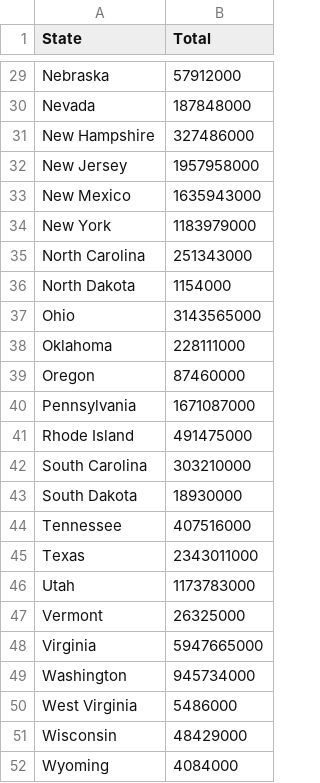
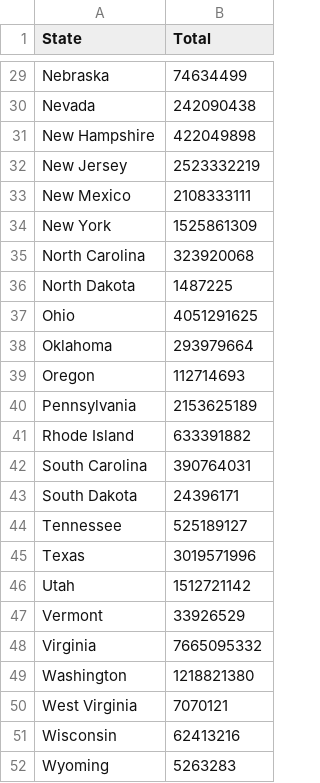
Before and after one commit to cmkeys/DOD-research-and-development-FY-21-cmkeys, a CSV file: DoD_FY18__RD_50_state.csv, drawn as a sheet; only a part is shown, gaps mark what is left out; the diff covers the shown part only; the diff names each change by its address in the sheet, - before the commit and + after, or states it on an @@ line.

```diff
--- a/DoD_FY18__RD_50_state.csv
+++ b/DoD_FY18__RD_50_state.csv
-B29 (Total): 57912000
+B29 (Total): 74634499
-B30 (Total): 187848000
+B30 (Total): 242090438
-B31 (Total): 327486000
+B31 (Total): 422049898
-B32 (Total): 1957958000
+B32 (Total): 2523332219
-B33 (Total): 1635943000
+B33 (Total): 2108333111
-B34 (Total): 1183979000
+B34 (Total): 1525861309
-B35 (Total): 251343000
+B35 (Total): 323920068
-B36 (Total): 1154000
+B36 (Total): 1487225
-B37 (Total): 3143565000
+B37 (Total): 4051291625
-B38 (Total): 228111000
+B38 (Total): 293979664
-B39 (Total): 87460000
+B39 (Total): 112714693
-B40 (Total): 1671087000
+B40 (Total): 2153625189
-B41 (Total): 491475000
+B41 (Total): 633391882
-B42 (Total): 303210000
+B42 (Total): 390764031
-B43 (Total): 18930000
+B43 (Total): 24396171
-B44 (Total): 407516000
+B44 (Total): 525189127
-B45 (Total): 2343011000
+B45 (Total): 3019571996
-B46 (Total): 1173783000
+B46 (Total): 1512721142
-B47 (Total): 26325000
+B47 (Total): 33926529
-B48 (Total): 5947665000
+B48 (Total): 7665095332
-B49 (Total): 945734000
+B49 (Total): 1218821380
-B50 (Total): 5486000
+B50 (Total): 7070121
-B51 (Total): 48429000
+B51 (Total): 62413216
-B52 (Total): 4084000
+B52 (Total): 5263283
```
Also changed, not shown: 27 edited cells elsewhere in this file, DoD_FY18__RD_international.csv, 12 other files.
